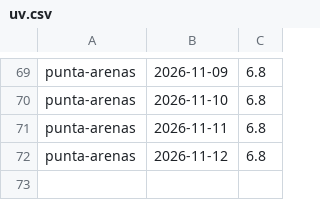
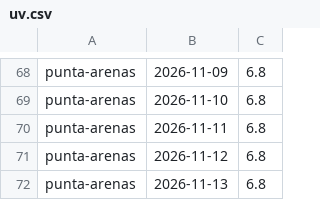
Before and after one commit to germanperey/cofrade-datos, a CSV file: datos/uv.csv, drawn as a sheet; only a part is shown, gaps mark what is left out; the diff covers the shown part only.

```diff
--- a/datos/uv.csv
+++ b/datos/uv.csv
@@ -72 +71,2 @@ punta-arenas,2026-11-11,6.8
 punta-arenas,2026-11-12,6.8
+punta-arenas,2026-11-13,6.8
```
Also changed, not shown: 8 added rows, 9 removed rows and 10 edited cells elsewhere in this file, 57 other files.
